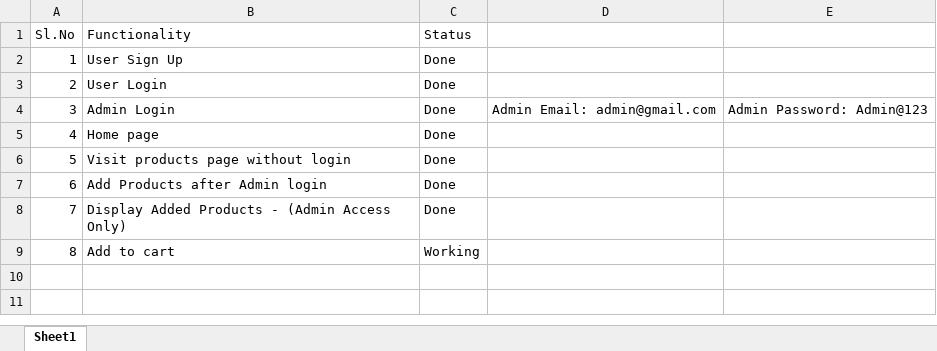
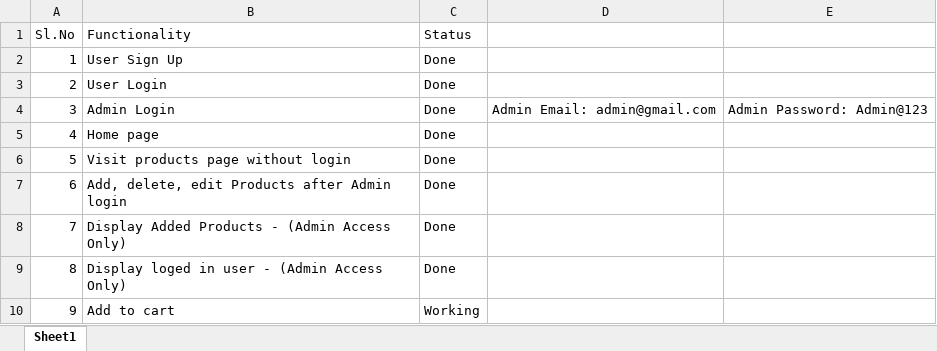
Before and after one commit to sy12-glitch/Final_Project, an Excel workbook: Project Status.xlsx, sheet Sheet1, drawn as a sheet; values as stored, in another font and other column widths than the file's, no borders; addresses are those after the commit; the diff names each change by its address in the sheet, - before the commit and + after, or states it on an @@ line.

```diff
--- a/Project Status.xlsx (sheet Sheet1)
+++ b/Project Status.xlsx (sheet Sheet1)
-B7 (Functionality): Add Products after Admin login
+B7 (Functionality): Add, delete, edit Products after Admin login
+row 9: 8 | Display loged in user - (Admin Access Only) | Done
@@ column A (Sl.No) renumbered from row 10 down @@
```
Also changed, not shown: 3 other files.
